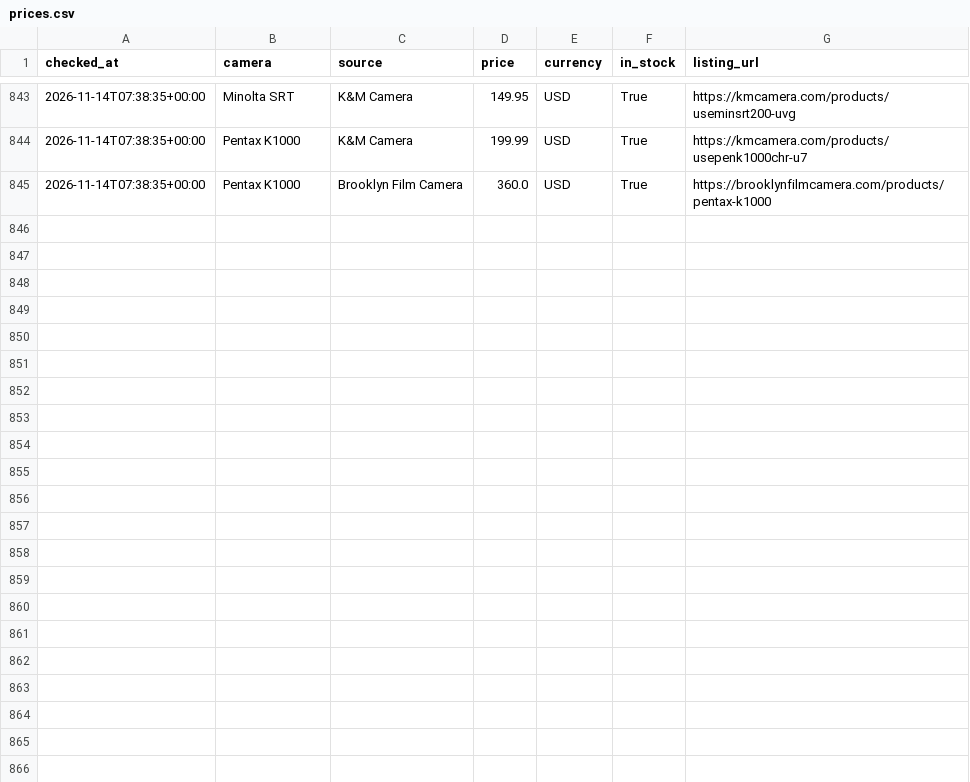
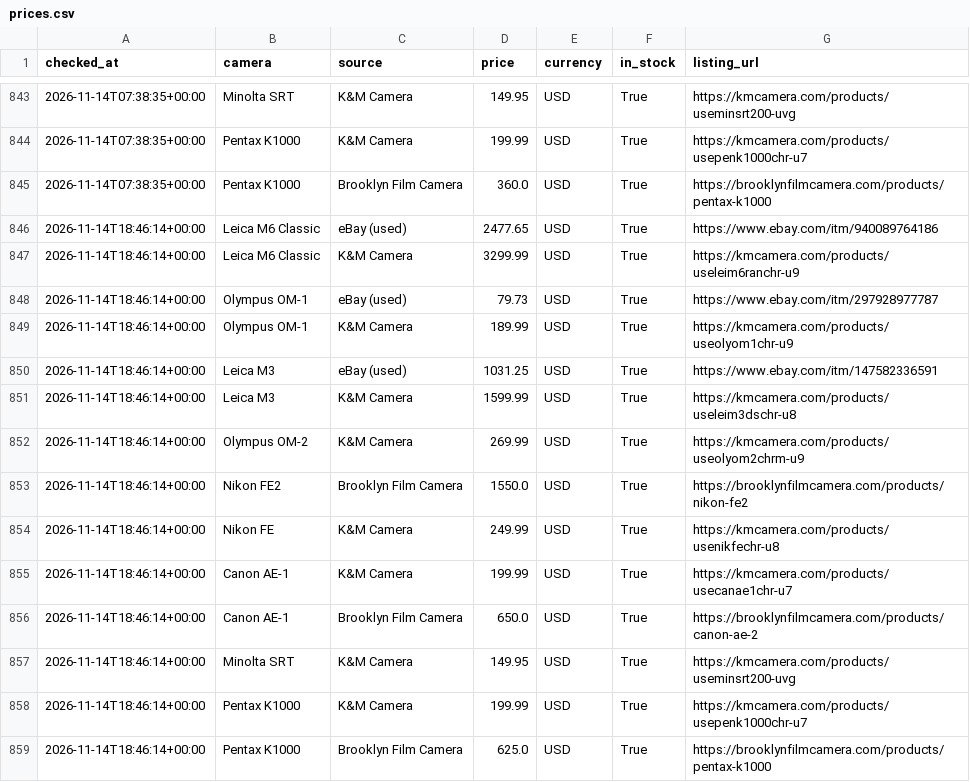
Before and after one commit to evanschneid/camera-price-tracker, a CSV file: data/prices.csv, drawn as a sheet; only a part is shown, gaps mark what is left out; the diff names each change by its address in the sheet, - before the commit and + after, or states it on an @@ line.

```diff
--- a/data/prices.csv
+++ b/data/prices.csv
+row 846: 2026-11-14T18:46:14+00:00 | Leica M6 Classic | eBay (used) | 2477.65 | USD | True | https://www.ebay.com/itm/940089764186
+row 847: 2026-11-14T18:46:14+00:00 | Leica M6 Classic | K&M Camera | 3299.99 | USD | True | https://kmcamera.com/products/useleim6ranchr-u9
+row 848: 2026-11-14T18:46:14+00:00 | Olympus OM-1 | eBay (used) | 79.73 | USD | True | https://www.ebay.com/itm/297928977787
+row 849: 2026-11-14T18:46:14+00:00 | Olympus OM-1 | K&M Camera | 189.99 | USD | True | https://kmcamera.com/products/useolyom1chr-u9
+row 850: 2026-11-14T18:46:14+00:00 | Leica M3 | eBay (used) | 1031.25 | USD | True | https://www.ebay.com/itm/147582336591
+row 851: 2026-11-14T18:46:14+00:00 | Leica M3 | K&M Camera | 1599.99 | USD | True | https://kmcamera.com/products/useleim3dschr-u8
+row 852: 2026-11-14T18:46:14+00:00 | Olympus OM-2 | K&M Camera | 269.99 | USD | True | https://kmcamera.com/products/useolyom2chrm-u9
+row 853: 2026-11-14T18:46:14+00:00 | Nikon FE2 | Brooklyn Film Camera | 1550.0 | USD | True | https://brooklynfilmcamera.com/products/nikon-fe2
+row 854: 2026-11-14T18:46:14+00:00 | Nikon FE | K&M Camera | 249.99 | USD | True | https://kmcamera.com/products/usenikfechr-u8
+row 855: 2026-11-14T18:46:14+00:00 | Canon AE-1 | K&M Camera | 199.99 | USD | True | https://kmcamera.com/products/usecanae1chr-u7
+row 856: 2026-11-14T18:46:14+00:00 | Canon AE-1 | Brooklyn Film Camera | 650.0 | USD | True | https://brooklynfilmcamera.com/products/canon-ae-2
+row 857: 2026-11-14T18:46:14+00:00 | Minolta SRT | K&M Camera | 149.95 | USD | True | https://kmcamera.com/products/useminsrt200-uvg
+row 858: 2026-11-14T18:46:14+00:00 | Pentax K1000 | K&M Camera | 199.99 | USD | True | https://kmcamera.com/products/usepenk1000chr-u7
+row 859: 2026-11-14T18:46:14+00:00 | Pentax K1000 | Brooklyn Film Camera | 625.0 | USD | True | https://brooklynfilmcamera.com/products/pentax-k1000
```
Also changed, not shown: 3 other files.
